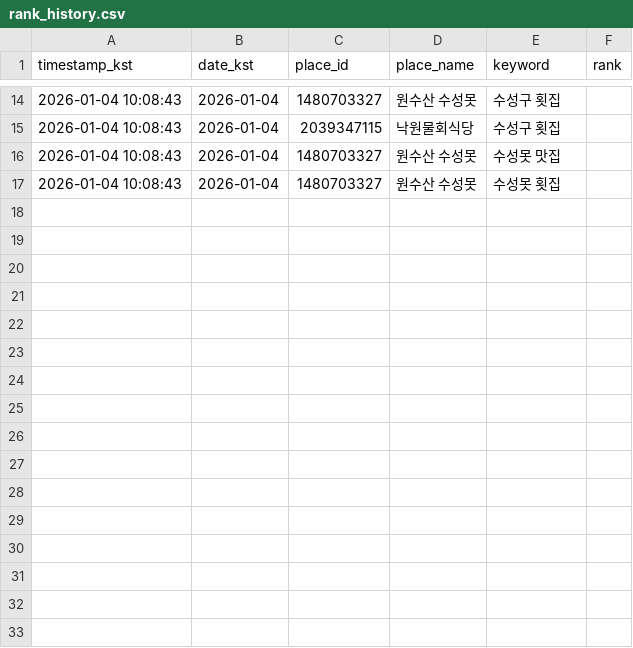
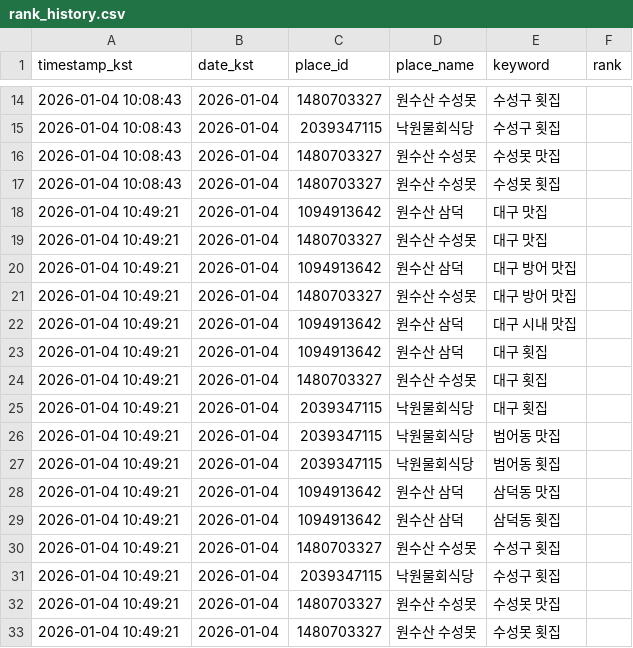
Before and after one commit to onesoosan/onesoosan, a CSV file: data/rank_history.csv, drawn as a sheet; only a part is shown, gaps mark what is left out.

```diff
--- a/data/rank_history.csv
+++ b/data/rank_history.csv
@@ -17 +17,17 @@ timestamp_kst,date_kst,place_id,place_name,keyword,rank
 2026-01-04 10:08:43,2026-01-04,1480703327,원수산 수성못,수성못 횟집,
+2026-01-04 10:49:21,2026-01-04,1094913642,원수산 삼덕,대구 맛집,
+2026-01-04 10:49:21,2026-01-04,1480703327,원수산 수성못,대구 맛집,
+2026-01-04 10:49:21,2026-01-04,1094913642,원수산 삼덕,대구 방어 맛집,
+2026-01-04 10:49:21,2026-01-04,1480703327,원수산 수성못,대구 방어 맛집,
+2026-01-04 10:49:21,2026-01-04,1094913642,원수산 삼덕,대구 시내 맛집,
+2026-01-04 10:49:21,2026-01-04,1094913642,원수산 삼덕,대구 횟집,
+2026-01-04 10:49:21,2026-01-04,1480703327,원수산 수성못,대구 횟집,
+2026-01-04 10:49:21,2026-01-04,2039347115,낙원물회식당,대구 횟집,
+2026-01-04 10:49:21,2026-01-04,2039347115,낙원물회식당,범어동 맛집,
+2026-01-04 10:49:21,2026-01-04,2039347115,낙원물회식당,범어동 횟집,
+2026-01-04 10:49:21,2026-01-04,1094913642,원수산 삼덕,삼덕동 맛집,
+2026-01-04 10:49:21,2026-01-04,1094913642,원수산 삼덕,삼덕동 횟집,
+2026-01-04 10:49:21,2026-01-04,1480703327,원수산 수성못,수성구 횟집,
+2026-01-04 10:49:21,2026-01-04,2039347115,낙원물회식당,수성구 횟집,
+2026-01-04 10:49:21,2026-01-04,1480703327,원수산 수성못,수성못 맛집,
+2026-01-04 10:49:21,2026-01-04,1480703327,원수산 수성못,수성못 횟집,
```
